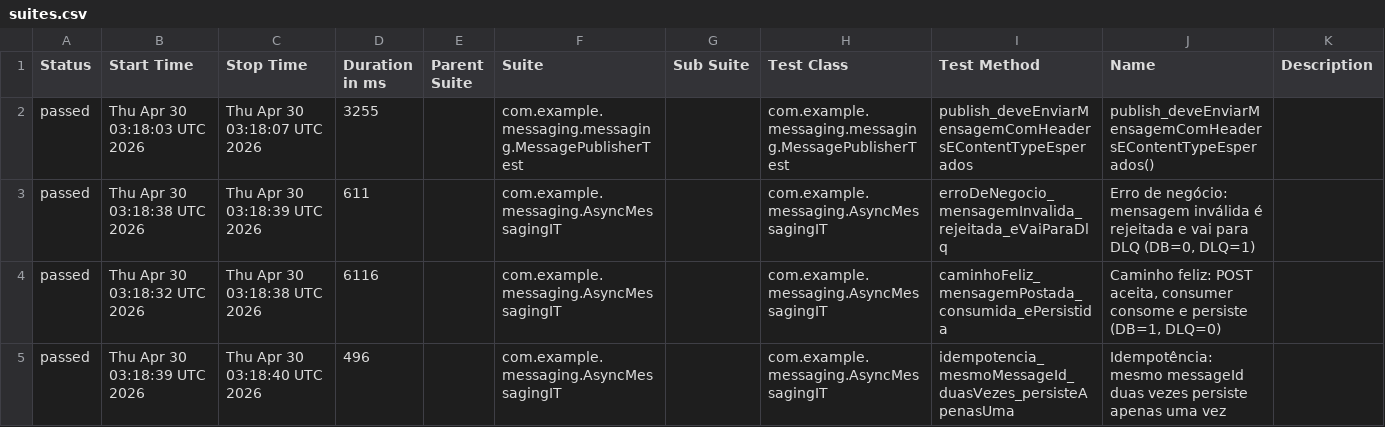
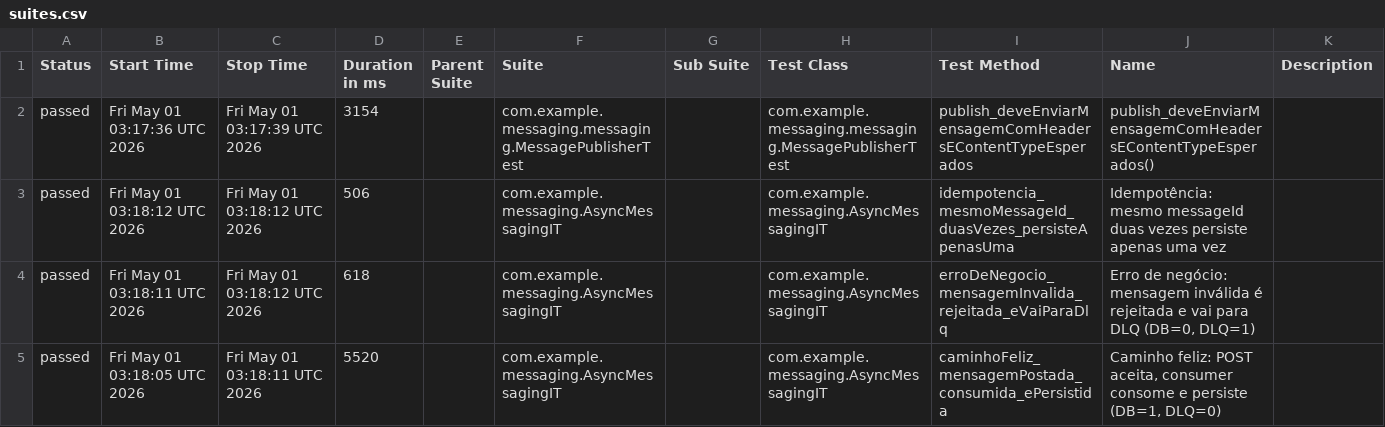
Before and after one commit to RicardoOliver/rest-assured-mensageria-java-test, a CSV file: allure/data/suites.csv, drawn as a sheet.

```diff
--- a/allure/data/suites.csv
+++ b/allure/data/suites.csv
@@ -1,5 +1,5 @@
 "Status","Start Time","Stop Time","Duration in ms","Parent Suite","Suite","Sub Suite","Test Class","Test Method","Name","Description"
-"passed","Thu Apr 30 03:18:03 UTC 2026","Thu Apr 30 03:18:07 UTC 2026","3255","","com.example.messaging.messaging.MessagePublisherTest","","com.example.messaging.messaging.MessagePublisherTest","publish_deveEnviarMensagemComHeadersEContentTypeEsperados","publish_deveEnviarMensagemComHeadersEContentTypeEsperados()",""
-"passed","Thu Apr 30 03:18:38 UTC 2026","Thu Apr 30 03:18:39 UTC 2026","611","","com.example.messaging.AsyncMessagingIT","","com.example.messaging.AsyncMessagingIT","erroDeNegocio_mensagemInvalida_rejeitada_eVaiParaDlq","Erro de negócio: mensagem inválida é rejeitada e vai para DLQ (DB=0, DLQ=1)",""
-"passed","Thu Apr 30 03:18:32 UTC 2026","Thu Apr 30 03:18:38 UTC 2026","6116","","com.example.messaging.AsyncMessagingIT","","com.example.messaging.AsyncMessagingIT","caminhoFeliz_mensagemPostada_consumida_ePersistida","Caminho feliz: POST aceita, consumer consome e persiste (DB=1, DLQ=0)",""
-"passed","Thu Apr 30 03:18:39 UTC 2026","Thu Apr 30 03:18:40 UTC 2026","496","","com.example.messaging.AsyncMessagingIT","","com.example.messaging.AsyncMessagingIT","idempotencia_mesmoMessageId_duasVezes_persisteApenasUma","Idempotência: mesmo messageId duas vezes persiste apenas uma vez",""
+"passed","Fri May 01 03:17:36 UTC 2026","Fri May 01 03:17:39 UTC 2026","3154","","com.example.messaging.messaging.MessagePublisherTest","","com.example.messaging.messaging.MessagePublisherTest","publish_deveEnviarMensagemComHeadersEContentTypeEsperados","publish_deveEnviarMensagemComHeadersEContentTypeEsperados()",""
+"passed","Fri May 01 03:18:12 UTC 2026","Fri May 01 03:18:12 UTC 2026","506","","com.example.messaging.AsyncMessagingIT","","com.example.messaging.AsyncMessagingIT","idempotencia_mesmoMessageId_duasVezes_persisteApenasUma","Idempotência: mesmo messageId duas vezes persiste apenas uma vez",""
+"passed","Fri May 01 03:18:11 UTC 2026","Fri May 01 03:18:12 UTC 2026","618","","com.example.messaging.AsyncMessagingIT","","com.example.messaging.AsyncMessagingIT","erroDeNegocio_mensagemInvalida_rejeitada_eVaiParaDlq","Erro de negócio: mensagem inválida é rejeitada e vai para DLQ (DB=0, DLQ=1)",""
+"passed","Fri May 01 03:18:05 UTC 2026","Fri May 01 03:18:11 UTC 2026","5520","","com.example.messaging.AsyncMessagingIT","","com.example.messaging.AsyncMessagingIT","caminhoFeliz_mensagemPostada_consumida_ePersistida","Caminho feliz: POST aceita, consumer consome e persiste (DB=1, DLQ=0)",""
```
Also changed, not shown: allure/data/behaviors.csv, 37 other files.
